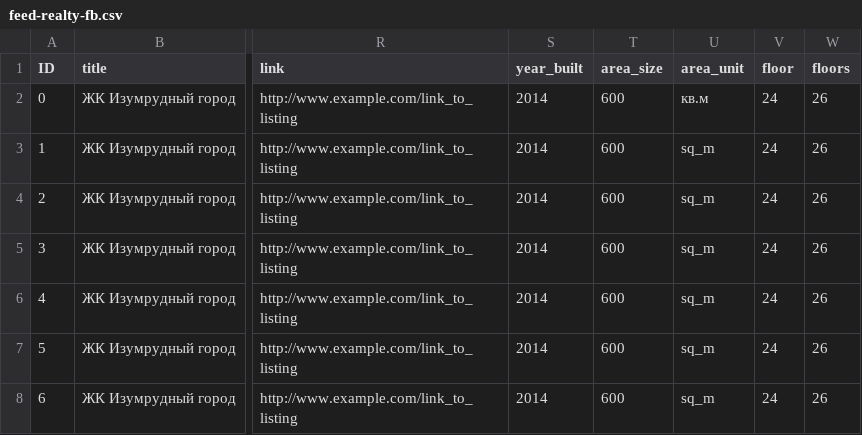
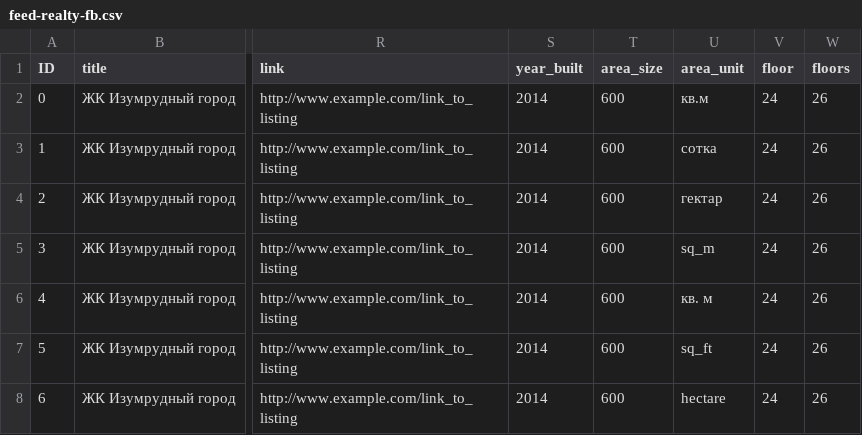
Before and after one commit to RinatR/incorrect_feeds, a CSV file: feed-realty-fb.csv, drawn as a sheet; only a part is shown, gaps mark what is left out; the diff names each change by its address in the sheet, - before the commit and + after, or states it on an @@ line.

Commit message:
Update feed-realty-fb.csv

```diff
--- a/feed-realty-fb.csv
+++ b/feed-realty-fb.csv
-U3 (area_unit): sq_m
+U3 (area_unit): сотка
-U4 (area_unit): sq_m
+U4 (area_unit): гектар
-U6 (area_unit): sq_m
+U6 (area_unit): кв. м
-U7 (area_unit): sq_m
+U7 (area_unit): sq_ft
-U8 (area_unit): sq_m
+U8 (area_unit): hectare
```
